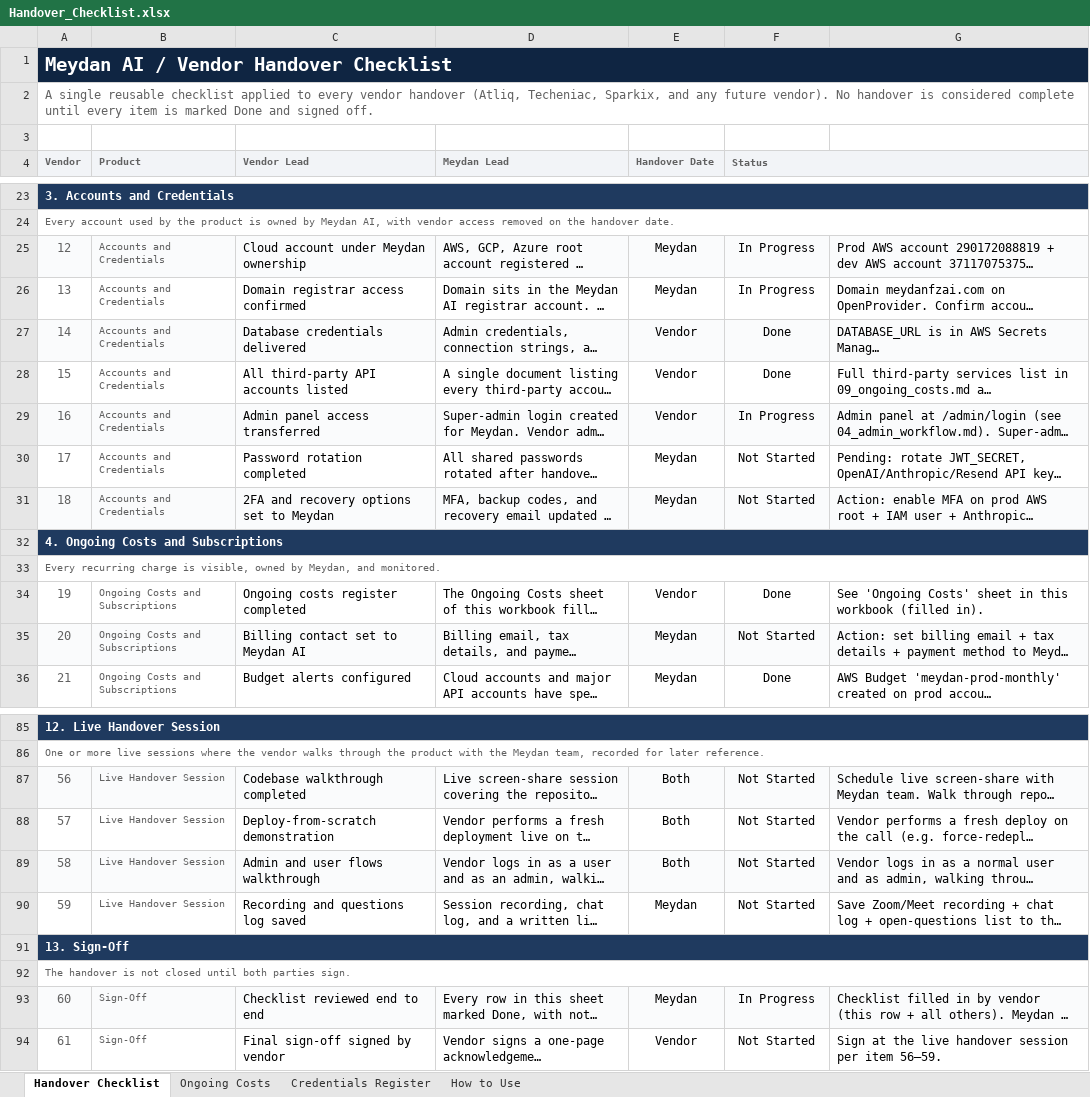
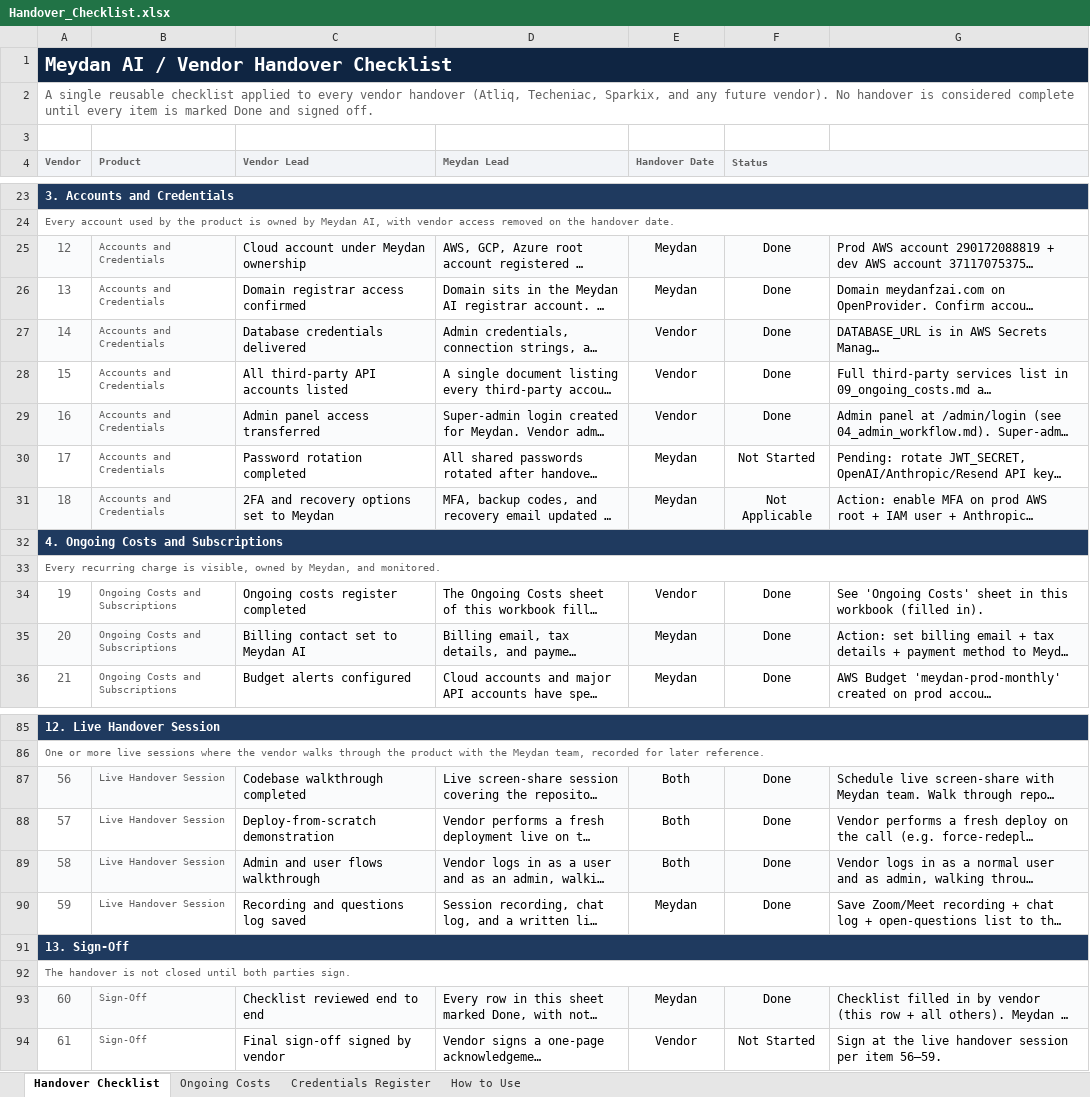
Before and after one commit to eqbit-ai/my_web_gen, an Excel workbook: docs/Handover_Meydan_2026-04/Handover_Checklist.xlsx, sheet Handover Checklist, drawn as a sheet; only a part is shown, gaps mark what is left out; long unchanged cells end in …; values as stored, in another font and other column widths than the file's, no borders; the diff covers the shown part only; the diff names each change by its address in the sheet, - before the commit and + after, or states it on an @@ line.

Commit message:
handover: checklist statuses applied per Meydan review — 54/62 Done

```diff
--- a/docs/Handover_Meydan_2026-04/Handover_Checklist.xlsx (sheet Handover Checklist)
+++ b/docs/Handover_Meydan_2026-04/Handover_Checklist.xlsx (sheet Handover Checklist)
-F25:F26 (Status): In Progress
+F25:F26 (Status): Done
-F29 (Status): In Progress
+F29 (Status): Done
-F31 (Status): Not Started
+F31 (Status): Not Applicable
-F35 (Status): Not Started
+F35 (Status): Done
-F87:F90 (Status): Not Started
+F87:F90 (Status): Done
-F93 (Status): In Progress
+F93 (Status): Done
```
Also changed, not shown: 13 edited cells elsewhere in this sheet.
